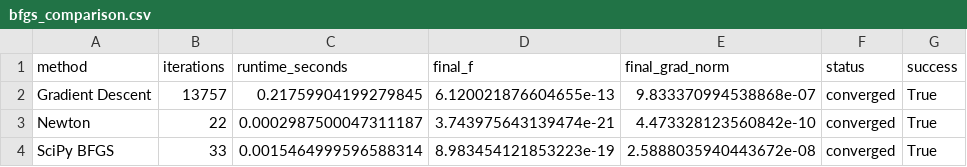
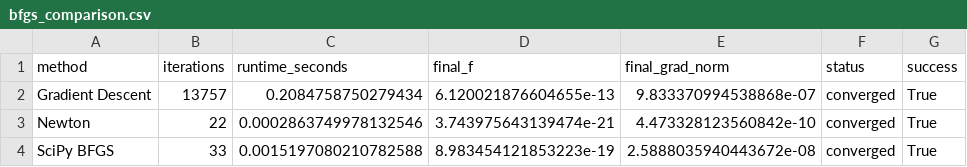
Before and after one commit to vikamelkumyan/CS213-Optimization, a CSV file: results/bfgs_comparison.csv, drawn as a sheet.

Commit message:
Finalize functions, added BFGS to the plots

```diff
--- a/results/bfgs_comparison.csv
+++ b/results/bfgs_comparison.csv
@@ -1,4 +1,4 @@
 method,iterations,runtime_seconds,final_f,final_grad_norm,status,success
-Gradient Descent,13757,0.21759904199279845,6.120021876604655e-13,9.833370994538868e-07,converged,True
-Newton,22,0.0002987500047311187,3.743975643139474e-21,4.473328123560842e-10,converged,True
-SciPy BFGS,33,0.0015464999596588314,8.983454121853223e-19,2.5888035940443672e-08,converged,True
+Gradient Descent,13757,0.2084758750279434,6.120021876604655e-13,9.833370994538868e-07,converged,True
+Newton,22,0.0002863749978132546,3.743975643139474e-21,4.473328123560842e-10,converged,True
+SciPy BFGS,33,0.0015197080210782588,8.983454121853223e-19,2.5888035940443672e-08,converged,True
```
Also changed, not shown: 14 other files.
